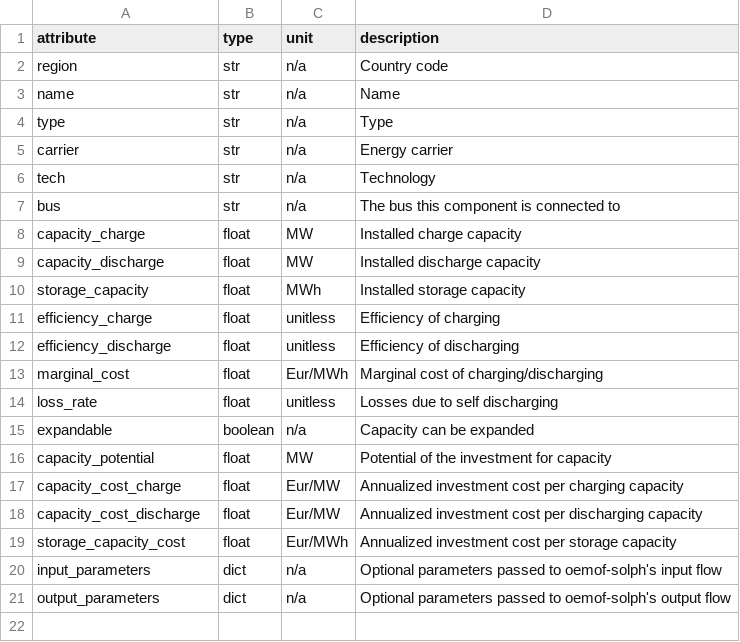
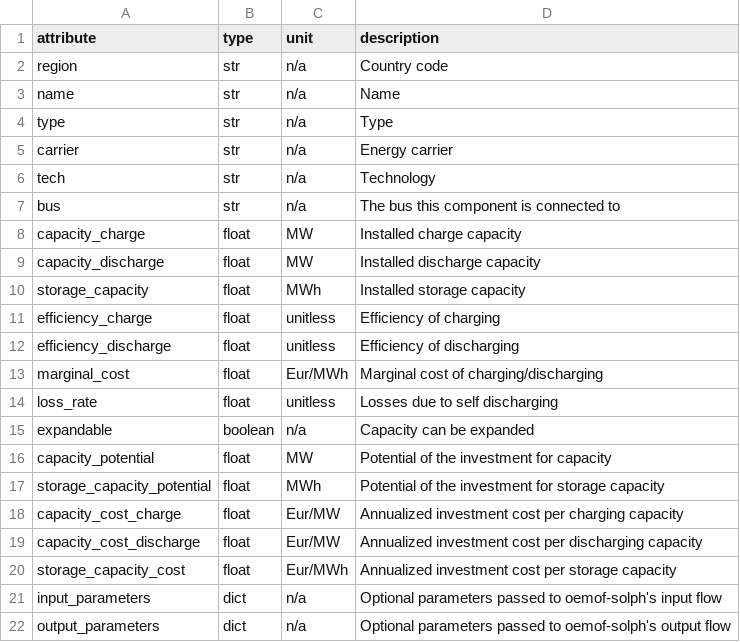
Before and after one commit to rl-institut/oemoflex, a CSV file: oemoflex/model/facade_attrs/asymmetric_storage.csv, drawn as a sheet; the diff names each change by its address in the sheet, - before the commit and + after, or states it on an @@ line.

Commit message:
Add storage_capacity_potential as attribute to facade_attrs files

```diff
--- a/oemoflex/model/facade_attrs/asymmetric_storage.csv
+++ b/oemoflex/model/facade_attrs/asymmetric_storage.csv
+row 17: storage_capacity_potential | float | MWh | Potential of the investment for storage capacity
```
Also changed, not shown: oemoflex/model/facade_attrs/storage.csv.
